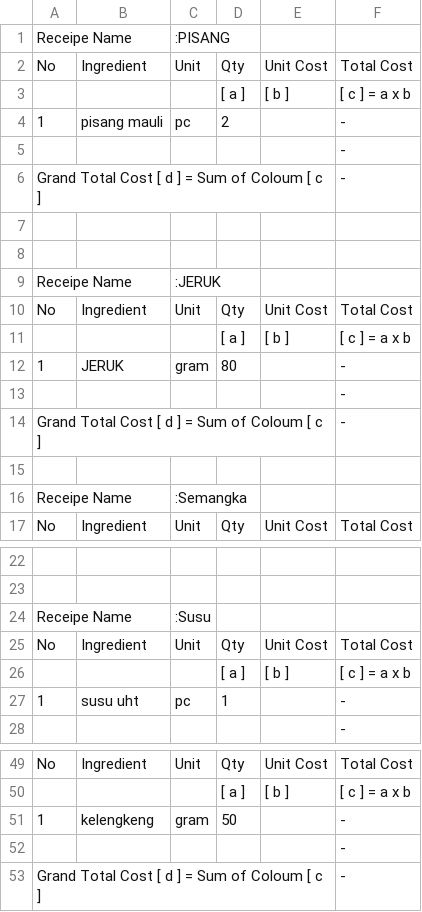
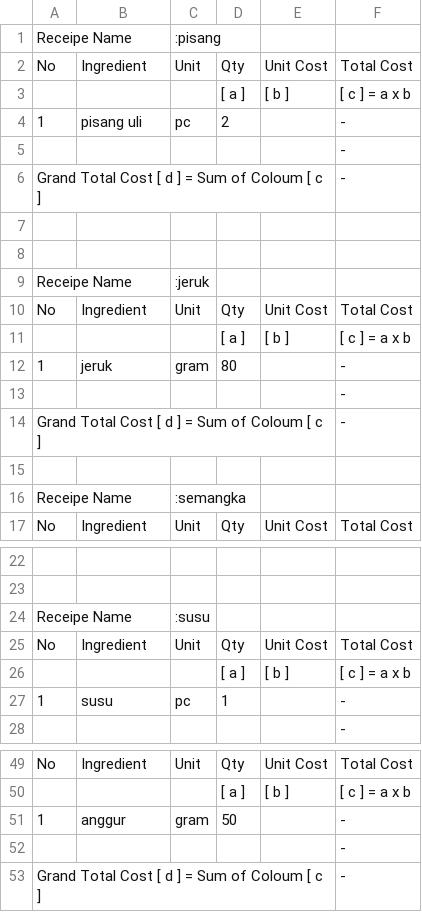
Before and after one commit to elins-research-club/mbgApps-backend, a CSV file: src/data/csv/buahSusu.csv, drawn as a sheet; only a part is shown, gaps mark what is left out.

```diff
--- a/src/data/csv/buahSusu.csv
+++ b/src/data/csv/buahSusu.csv
@@ -1,5 +1,5 @@
-  Receipe Name,,:PISANG,,,
+  Receipe Name,,:pisang,,,
 No,Ingredient,Unit,Qty,Unit Cost,Total Cost
 ,,,[ a ],[ b ],[ c ] = a x b
-1,pisang mauli,pc,2,,  -
+1,pisang uli,pc,2,,  -
 ,,,,,  -
@@ -8,6 +8,6 @@ No,Ingredient,Unit,Qty,Unit Cost,Total Cost
 ,,,,,
-  Receipe Name,,:JERUK,,,
+  Receipe Name,,:jeruk,,,
 No,Ingredient,Unit,Qty,Unit Cost,Total Cost
 ,,,[ a ],[ b ],[ c ] = a x b
-1,JERUK,gram,80,,  -
+1,jeruk,gram,80,,  -
 ,,,,,  -
@@ -15,3 +15,3 @@ No,Ingredient,Unit,Qty,Unit Cost,Total Cost
 ,,,,,
-  Receipe Name,,:Semangka,,,
+  Receipe Name,,:semangka,,,
 No,Ingredient,Unit,Qty,Unit Cost,Total Cost
@@ -23,6 +23,6 @@ No,Ingredient,Unit,Qty,Unit Cost,Total Cost
 ,,,,,
-  Receipe Name,,:Susu,,,
+  Receipe Name,,:susu,,,
 No,Ingredient,Unit,Qty,Unit Cost,Total Cost
 ,,,[ a ],[ b ],[ c ] = a x b
-1,susu uht,pc,1,,  -
+1,susu,pc,1,,  -
 ,,,,,  -
@@ -50,3 +50,3 @@ No,Ingredient,Unit,Qty,Unit Cost,Total Cost
 ,,,[ a ],[ b ],[ c ] = a x b
-1,kelengkeng,gram,50,,  -
+1,anggur,gram,50,,  -
 ,,,,,  -
```
Also changed, not shown: src/data/csv/menu.csv, src/data/csv/sayuran.csv, 7 other files.
